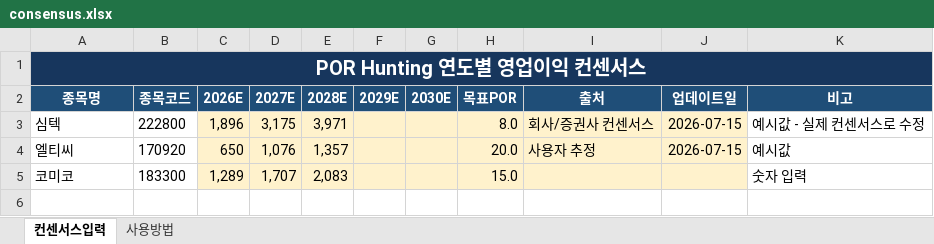
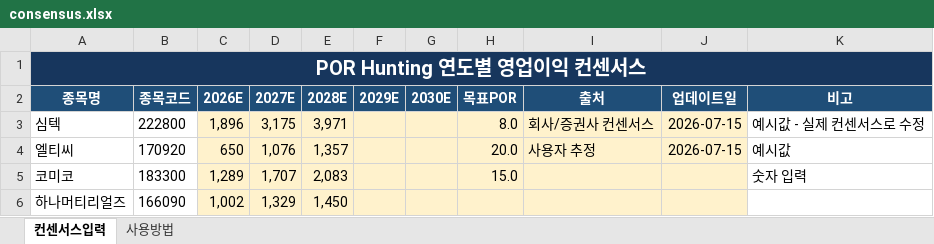
Before and after one commit to firestory119-hub/POR-Hunting, an Excel workbook: data/consensus.xlsx, sheet 컨센서스입력, drawn as a sheet; values as stored, in another font and other column widths than the file's, no borders; the diff names each change by its address in the sheet, - before the commit and + after, or states it on an @@ line.

Commit message:
Update consensus workbook

```diff
--- a/data/consensus.xlsx (sheet 컨센서스입력)
+++ b/data/consensus.xlsx (sheet 컨센서스입력)
+row 6: 하나머티리얼즈 | 166090 | 1,002 | 1,329 | 1,450
```
